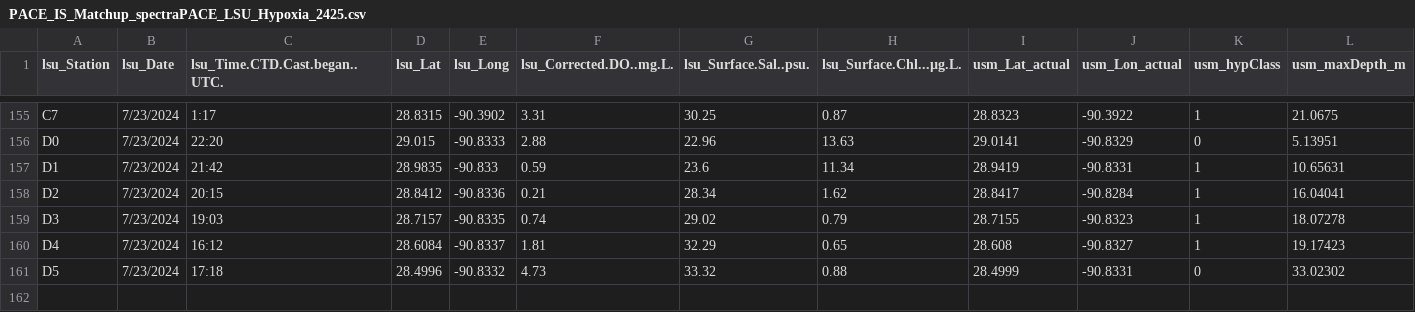
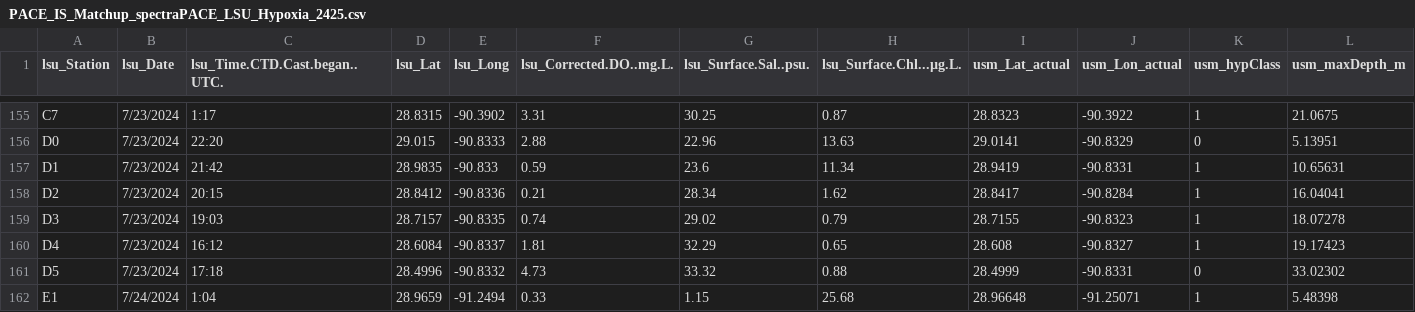
Before and after one commit to fish-pace/2026-proj-hypoxia-zones, a CSV file: contributor_folders/Harringmeyer/PACE_IS_Matchup_spectraPACE_LSU_Hypoxia_2425.csv, drawn as a sheet; only a part is shown, gaps mark what is left out; rows hold the shown columns only; the diff names each change by its address in the sheet, - before the commit and + after, or states it on an @@ line.

Commit message:
Add PACE matchup notebook and update related files

```diff
--- a/contributor_folders/Harringmeyer/PACE_IS_Matchup_spectraPACE_LSU_Hypoxia_2425.csv
+++ b/contributor_folders/Harringmeyer/PACE_IS_Matchup_spectraPACE_LSU_Hypoxia_2425.csv
+row 162: E1 | 7/24/2024 | 1:04 | 28.9659 | -91.2494 | 0.33 | 1.15 | 25.68 | 28.96648 | -91.25071 | 1 | 5.48398
```
